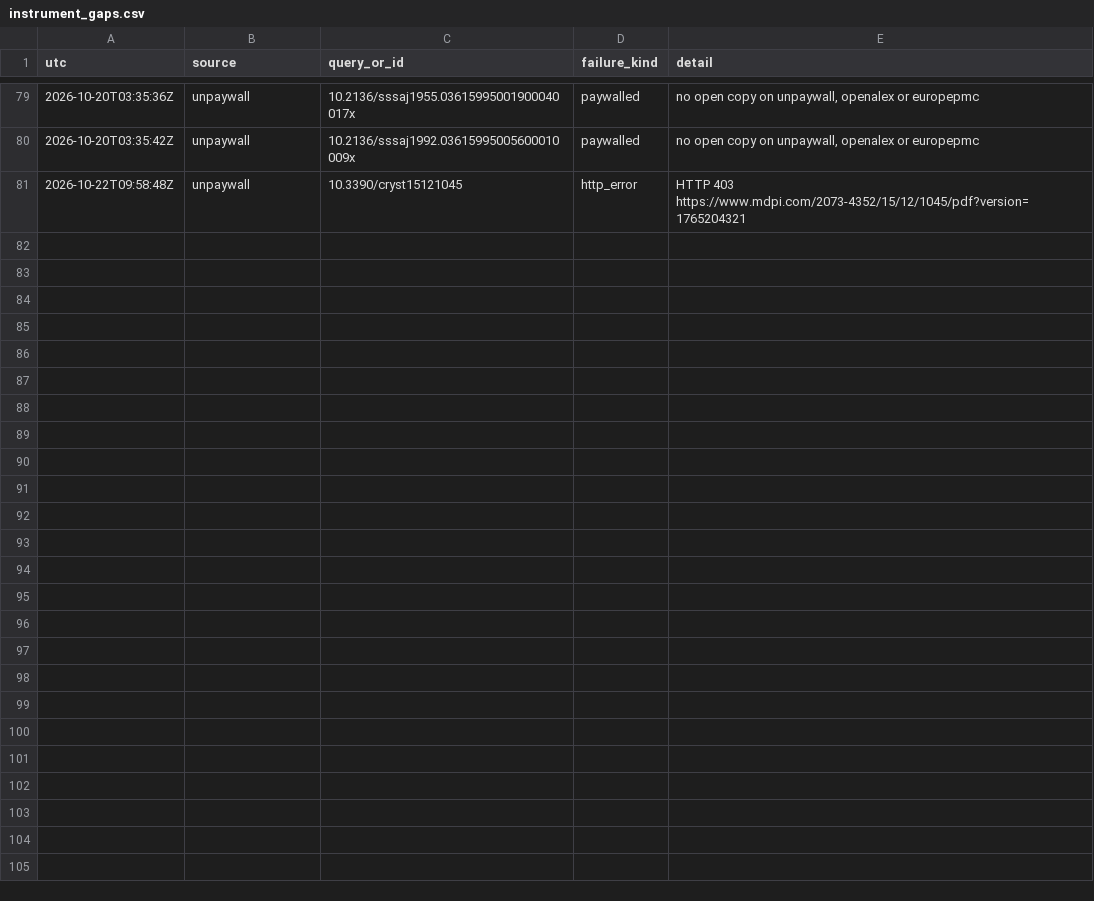
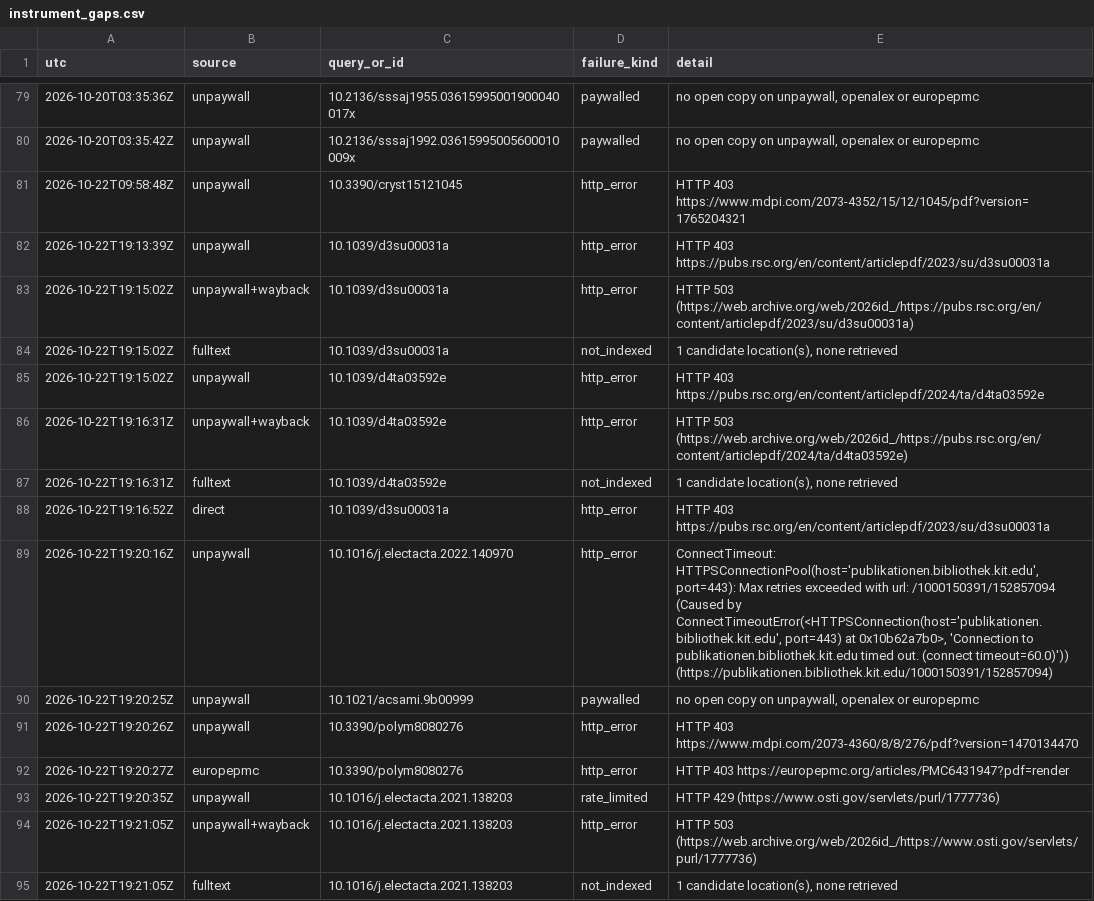
Before and after one commit to pa1aash/nacre-shell, a CSV file: lit/corpus/T-R/instrument_gaps.csv, drawn as a sheet; only a part is shown, gaps mark what is left out; the diff covers the shown part only.

```diff
--- a/lit/corpus/T-R/instrument_gaps.csv
+++ b/lit/corpus/T-R/instrument_gaps.csv
@@ -81 +81,15 @@ utc,source,query_or_id,failure_kind,detail
 2026-10-22T09:58:48Z,unpaywall,10.3390/cryst15121045,http_error,HTTP 403 https://www.mdpi.com/2073-4352/15/12/1045/pdf?version=1765204321
+2026-10-22T19:13:39Z,unpaywall,10.1039/d3su00031a,http_error,HTTP 403 https://pubs.rsc.org/en/content/articlepdf/2023/su/d3su00031a
+2026-10-22T19:15:02Z,unpaywall+wayback,10.1039/d3su00031a,http_error,HTTP 503 (https://web.archive.org/web/2026id_/https://pubs.rsc.org/en/content/articlepdf/2023/su/d3su00031a)
+2026-10-22T19:15:02Z,fulltext,10.1039/d3su00031a,not_indexed,"1 candidate location(s), none retrieved"
+2026-10-22T19:15:02Z,unpaywall,10.1039/d4ta03592e,http_error,HTTP 403 https://pubs.rsc.org/en/content/articlepdf/2024/ta/d4ta03592e
+2026-10-22T19:16:31Z,unpaywall+wayback,10.1039/d4ta03592e,http_error,HTTP 503 (https://web.archive.org/web/2026id_/https://pubs.rsc.org/en/content/articlepdf/2024/ta/d4ta03592e)
+2026-10-22T19:16:31Z,fulltext,10.1039/d4ta03592e,not_indexed,"1 candidate location(s), none retrieved"
+2026-10-22T19:16:52Z,direct,10.1039/d3su00031a,http_error,HTTP 403 https://pubs.rsc.org/en/content/articlepdf/2023/su/d3su00031a
+2026-10-22T19:20:16Z,unpaywall,10.1016/j.electacta.2022.140970,http_error,"ConnectTimeout: HTTPSConnectionPool(host='publikationen.bibliothek.kit.edu', port=443): Max retries exceeded with url: /1000150391/152857094 (Caused by ConnectTimeoutError(<HTTPSConnection(host='publikationen.bibliothek.kit.edu', port=443) at 0x10b62a7b0>, 'Connection to publikationen.bibliothek.kit.edu timed out. (connect timeout=60.0)')) (https://publikationen.bibliothek.kit.edu/1000150391/152857094)"
+2026-10-22T19:20:25Z,unpaywall,10.1021/acsami.9b00999,paywalled,"no open copy on unpaywall, openalex or europepmc"
+2026-10-22T19:20:26Z,unpaywall,10.3390/polym8080276,http_error,HTTP 403 https://www.mdpi.com/2073-4360/8/8/276/pdf?version=1470134470
+2026-10-22T19:20:27Z,europepmc,10.3390/polym8080276,http_error,HTTP 403 https://europepmc.org/articles/PMC6431947?pdf=render
+2026-10-22T19:20:35Z,unpaywall,10.1016/j.electacta.2021.138203,rate_limited,HTTP 429 (https://www.osti.gov/servlets/purl/1777736)
+2026-10-22T19:21:05Z,unpaywall+wayback,10.1016/j.electacta.2021.138203,http_error,HTTP 503 (https://web.archive.org/web/2026id_/https://www.osti.gov/servlets/purl/1777736)
+2026-10-22T19:21:05Z,fulltext,10.1016/j.electacta.2021.138203,not_indexed,"1 candidate location(s), none retrieved"
```
Also changed, not shown: 13 added rows elsewhere in this file, lit/corpus/si_table/params_table_dois.csv, 13 other files.
